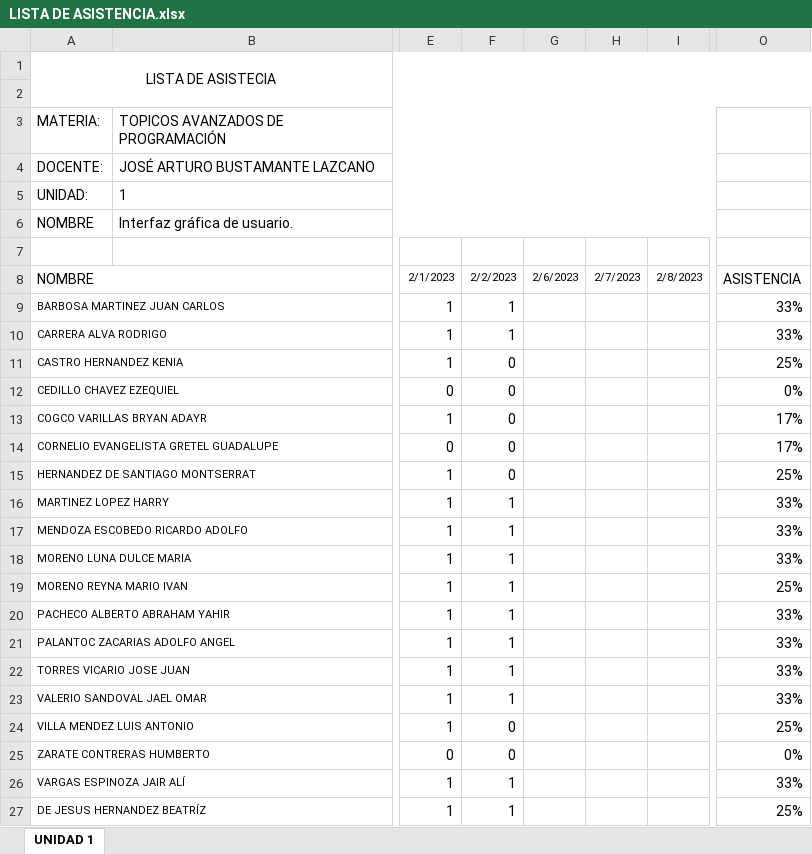
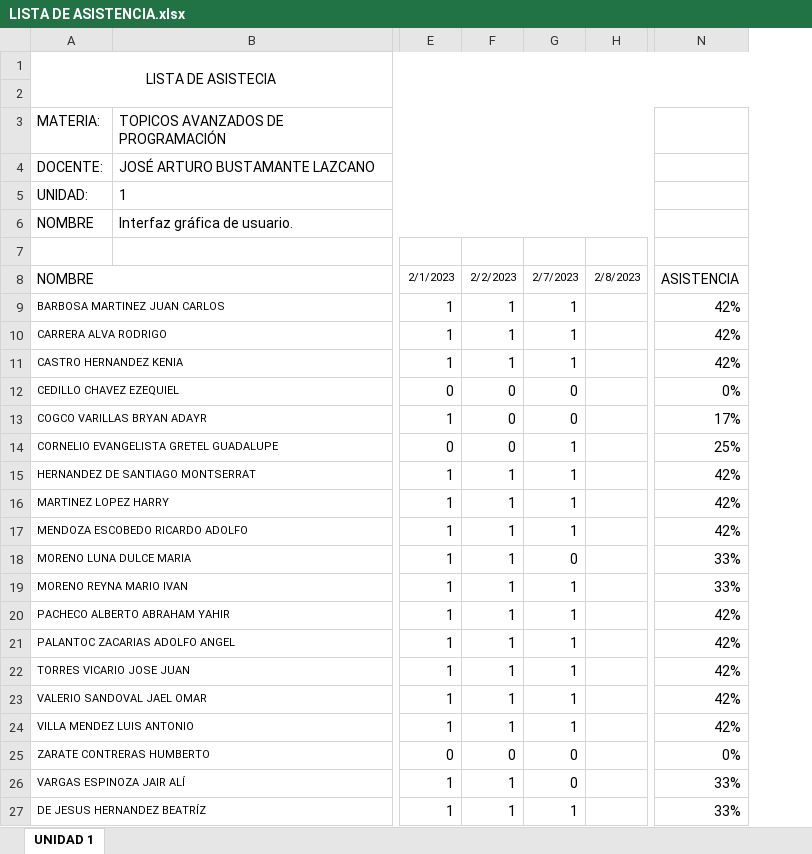
Before and after one commit to arturobl00/Semestre2023Tec, an Excel workbook: Topicos Av de Programación/LISTA DE ASISTENCIA.xlsx, sheet UNIDAD 1, drawn as a sheet; only a part is shown, gaps mark what is left out; values as stored, in another font and other column widths than the file's, no borders; conditional formats not drawn; removed rows and columns are numbered as before the commit, all else as after; the diff names each change by its address in the sheet, - before the commit and + after, or states it on an @@ line.

```diff
--- a/Topicos Av de Programación/LISTA DE ASISTENCIA.xlsx (sheet UNIDAD 1)
+++ b/Topicos Av de Programación/LISTA DE ASISTENCIA.xlsx (sheet UNIDAD 1)
-column G, row 8: 2/6/2023
-column H, row 8: 2/7/2023
+column G, rows 8-27: 2/7/2023 | 1 | 1 | 1 | 0 | 0 | 1 | 1 | 1 | 1 | 0 | 1 | 1 | 1 | 1 | 1 | 1 | 0 | 0 | 1
-N9:N10: 33%
+N9:N10: 42%
-F11: 0
+F11: 1
-N11: 25%
+N11: 42%
-N14: 17%
+N14: 25%
-F15: 0
+F15: 1
-N15: 25%
+N15: 42%
-N16:N17: 33%
+N16:N17: 42%
-N19: 25%
+N19: 33%
-N20:N23: 33%
+N20:N23: 42%
-F24: 0
+F24: 1
-N24: 25%
+N24: 42%
-N27: 25%
+N27: 33%
```
Also changed, not shown: formulas that keep their value, Administración de Base de datos/LISTA DE ASISTENCIA.xlsx, Inteligencia Artificial/LISTA DE ASISTENCIA.xlsx, 6 other files.
